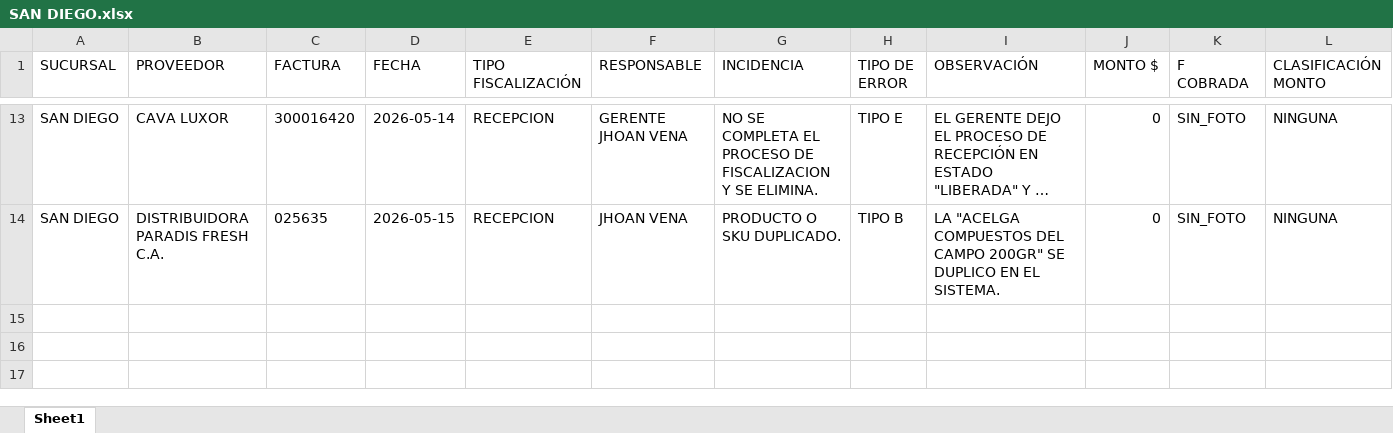
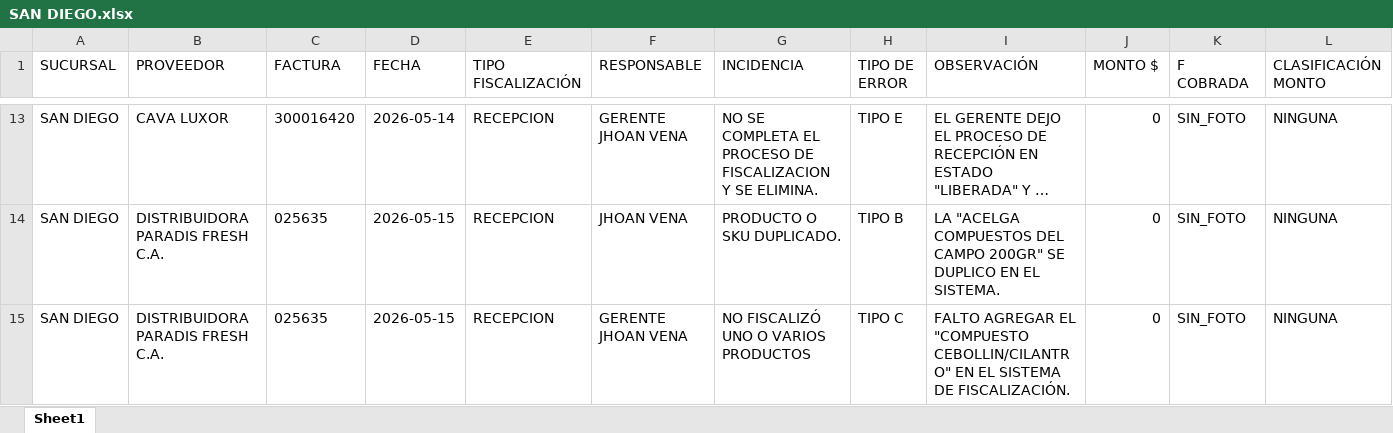
Before and after one commit to monitoreocmi/FISCALIZACION, an Excel workbook: cuadros/MAYO/SAN DIEGO.xlsx, sheet Sheet1, drawn as a sheet; only a part is shown, gaps mark what is left out; long unchanged cells end in …; values as stored, in another font and other column widths than the file's, no borders; rows hold the shown columns only; the diff names each change by its address in the sheet, - before the commit and + after, or states it on an @@ line.

```diff
--- a/cuadros/MAYO/SAN DIEGO.xlsx (sheet Sheet1)
+++ b/cuadros/MAYO/SAN DIEGO.xlsx (sheet Sheet1)
+row 15: SAN DIEGO | DISTRIBUIDORA PARADIS FRESH C.A. | 025635 | 2026-05-15 | RECEPCION | GERENTE JHOAN VENA | NO FISCALIZÓ UNO O VARIOS PRODUCTOS | TIPO C | FALTO AGREGAR EL "COMPUESTO CEBOLLIN/CILANTRO" EN EL SISTEMA DE FISCALIZACIÓN. | 0 | SIN_FOTO | NINGUNA
```
Also changed, not shown: cuadros/ABRIL/ABRIL_BARQUISIMETO_CASTAÑO.xlsx, cuadros/ABRIL/ABRIL_GUACARA_IPSFA.xlsx, 36 other files.
